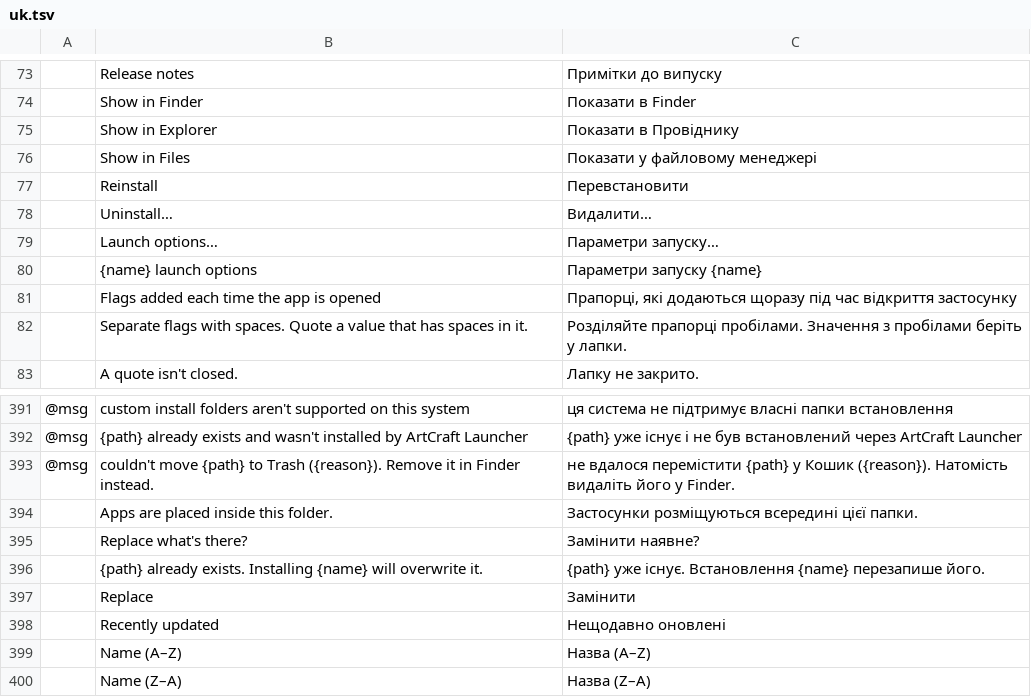
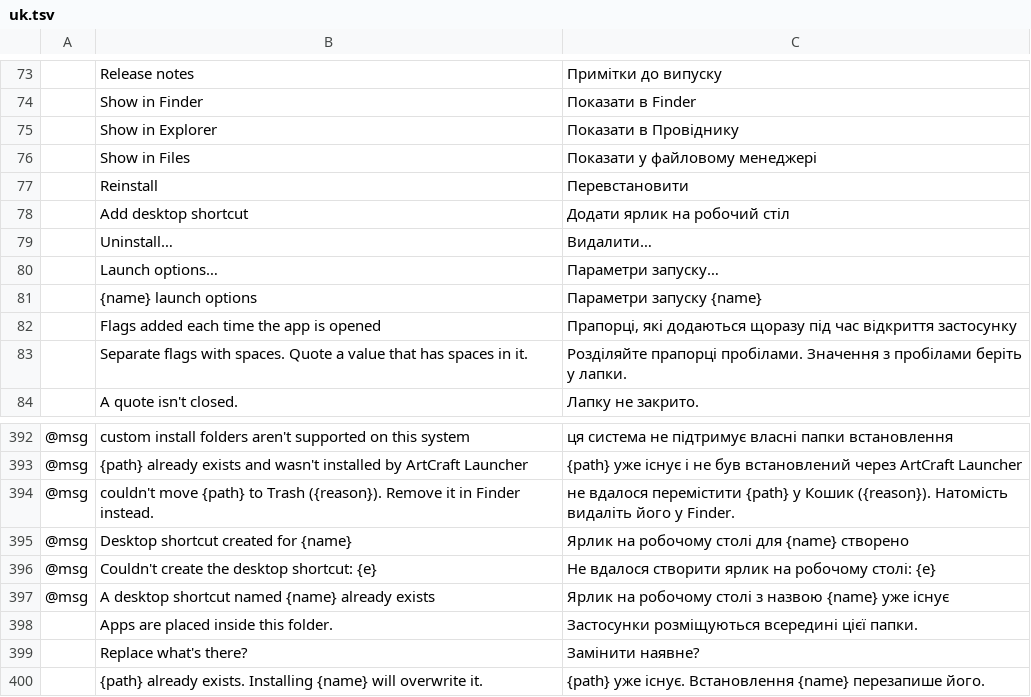
Before and after one commit to Rajuls33/zerofye-launcher, a TSV file: crates/ui-egui/src/i18n/uk.tsv, drawn as a sheet; only a part is shown, gaps mark what is left out; the shorter side is filled out with more unchanged rows; the diff names each change by its address in the sheet, - before the commit and + after, or states it on an @@ line.

```diff
--- a/crates/ui-egui/src/i18n/uk.tsv
+++ b/crates/ui-egui/src/i18n/uk.tsv
+row 78:  | Add desktop shortcut | Додати ярлик на робочий стіл
+row 395: @msg | Desktop shortcut created for {name} | Ярлик на робочому столі для {name} створено
+row 396: @msg | Couldn't create the desktop shortcut: {e} | Не вдалося створити ярлик на робочому столі: {e}
+row 397: @msg | A desktop shortcut named {name} already exists | Ярлик на робочому столі з назвою {name} уже існує
```
Also changed, not shown: crates/ui-egui/src/i18n/es.tsv, crates/ui-egui/src/i18n/ja.tsv, 40 other files.
